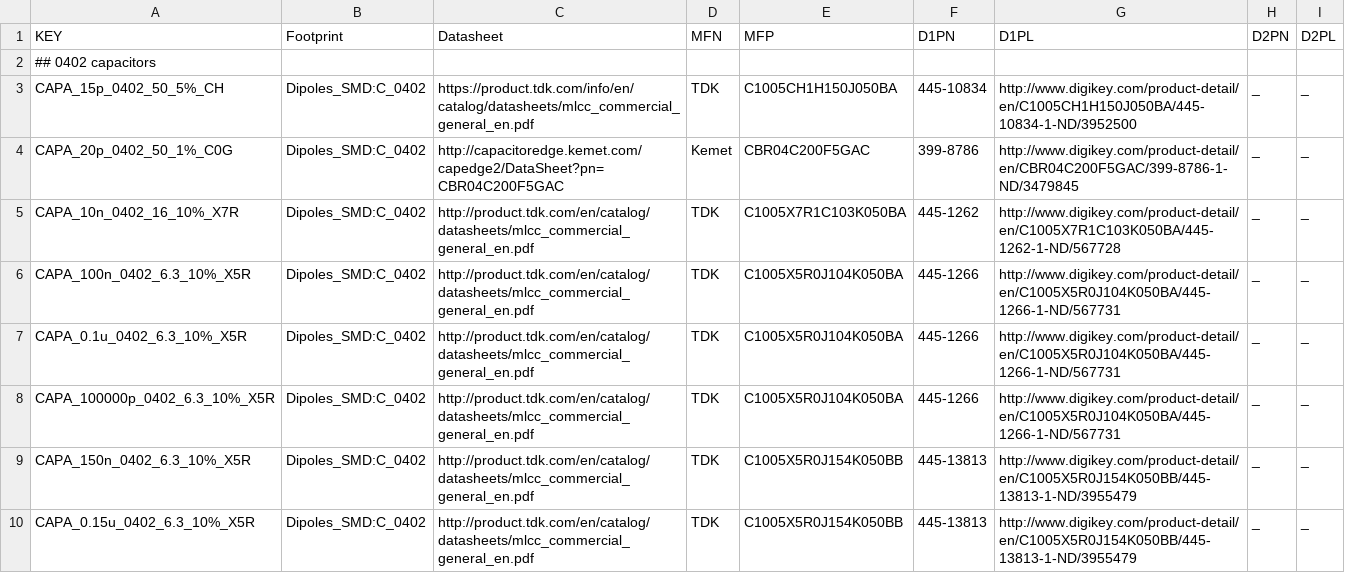
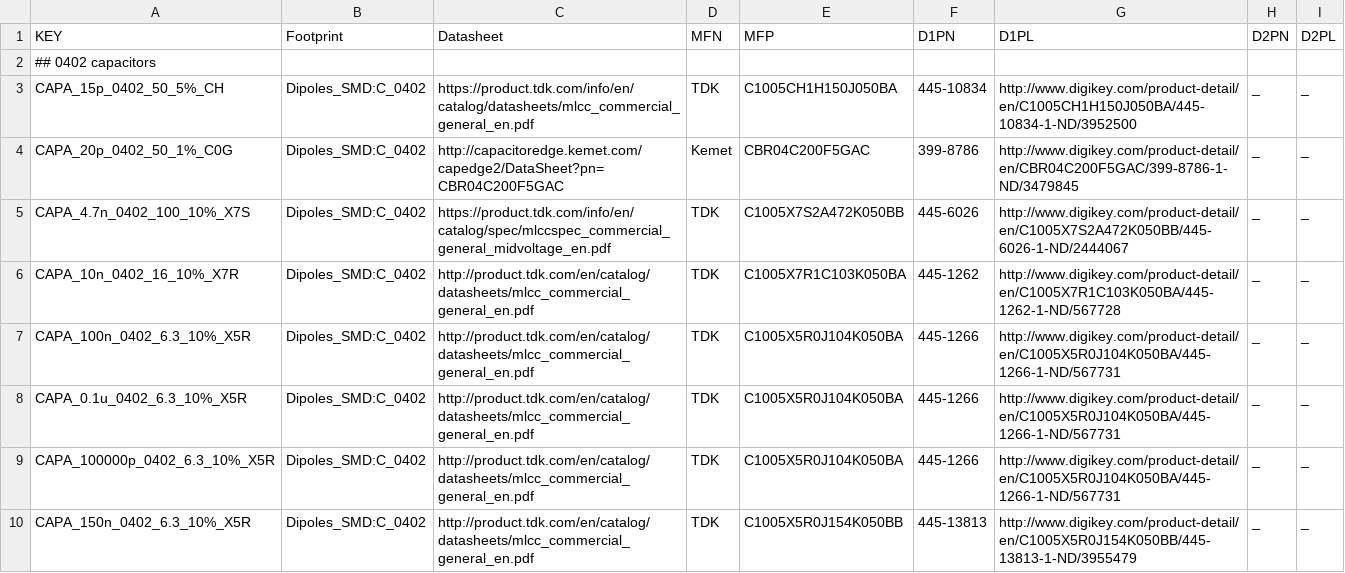
Before and after one commit to osrf/osrf_hw, a CSV file: kicad_scripts/db_files/capacitors.csv, drawn as a sheet; only a part is shown; the shorter side is filled out with more unchanged rows.

```diff
--- a/kicad_scripts/db_files/capacitors.csv
+++ b/kicad_scripts/db_files/capacitors.csv
@@ -4,2 +4,3 @@ CAPA_15p_0402_50_5%_CH,"Dipoles_SMD:C_0402","https://product.tdk.com/info/en/cat
 CAPA_20p_0402_50_1%_C0G,"Dipoles_SMD:C_0402","http://capacitoredge.kemet.com/capedge2/DataSheet?pn=CBR04C200F5GAC","Kemet","CBR04C200F5GAC","399-8786","http://www.digikey.com/product-detail/en/CBR04C200F5GAC/399-8786-1-ND/3479845","_","_"
+CAPA_4.7n_0402_100_10%_X7S,"Dipoles_SMD:C_0402","https://product.tdk.com/info/en/catalog/spec/mlccspec_commercial_general_midvoltage_en.pdf","TDK","C1005X7S2A472K050BB","445-6026","http://www.digikey.com/product-detail/en/C1005X7S2A472K050BB/445-6026-1-ND/2444067","_","_"
 CAPA_10n_0402_16_10%_X7R,"Dipoles_SMD:C_0402","http://product.tdk.com/en/catalog/datasheets/mlcc_commercial_general_en.pdf","TDK","C1005X7R1C103K050BA","445-1262","http://www.digikey.com/product-detail/en/C1005X7R1C103K050BA/445-1262-1-ND/567728","_","_"
```
Also changed, not shown: kicad_scripts/db_files/resistors.csv.
